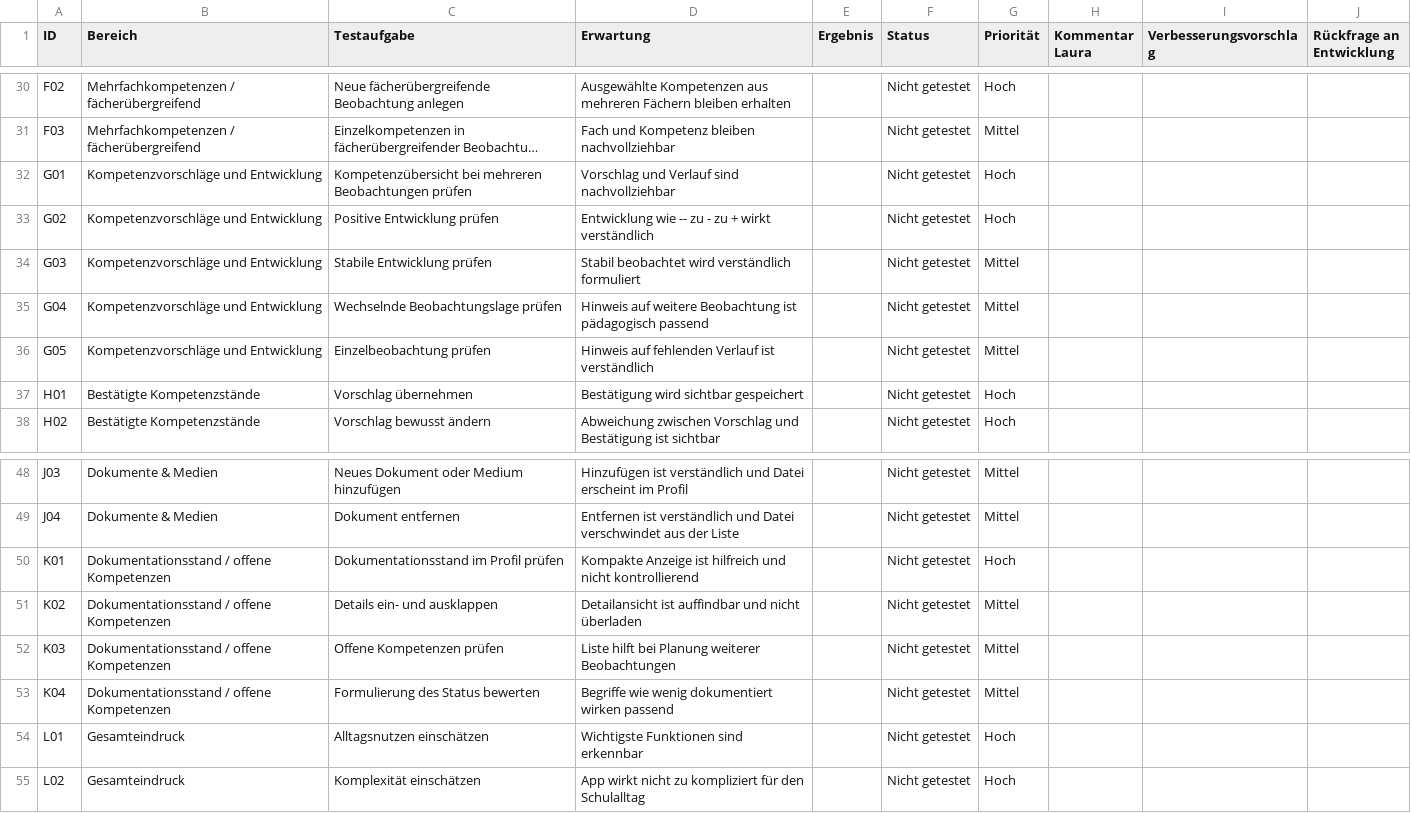
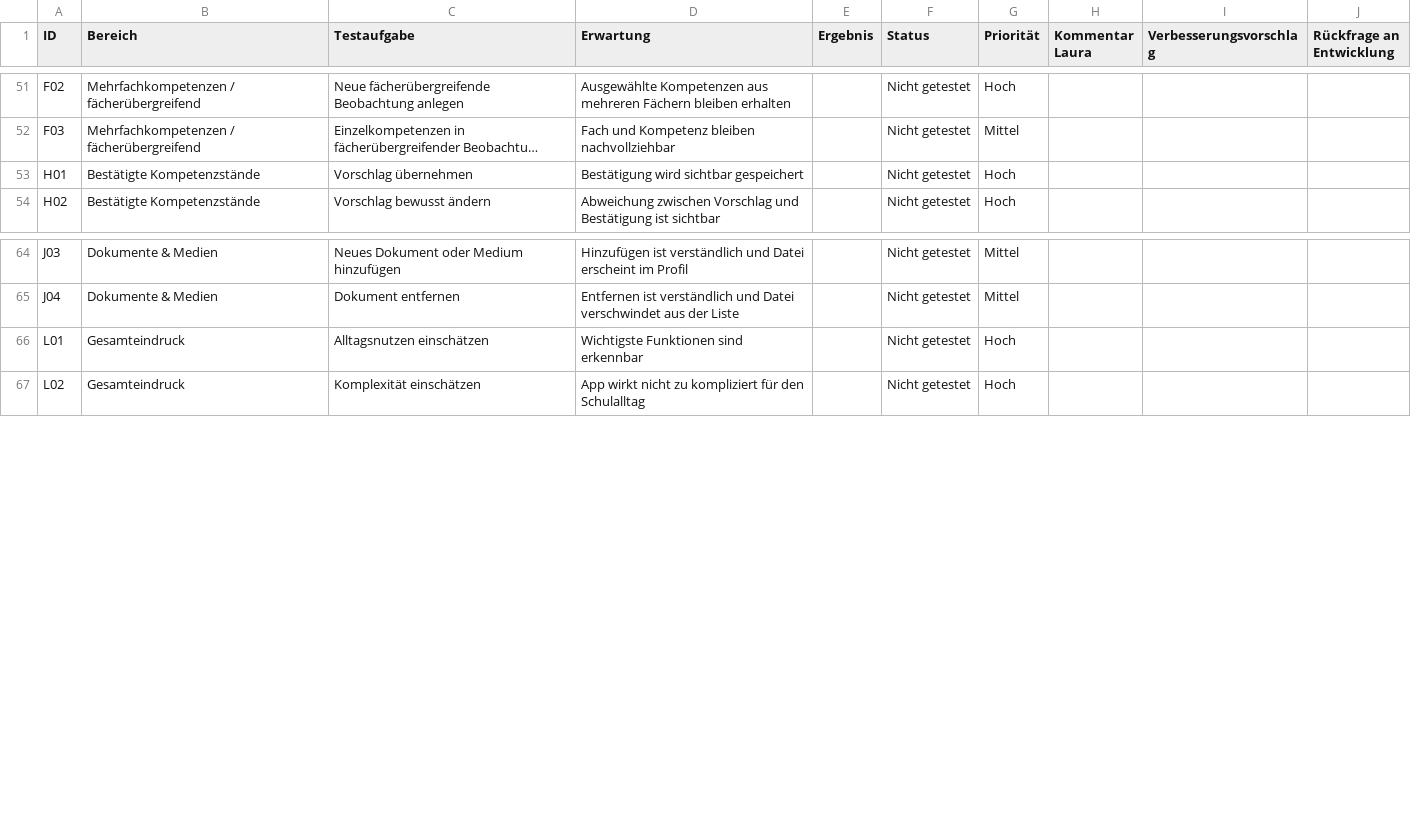
Before and after one commit to JoergG87/Jenaplan-Kompetenzmanager-Update, a CSV file: docs/laura_pilottest_feedback.csv, drawn as a sheet; only a part is shown, gaps mark what is left out; long unchanged cells end in …; removed rows and columns are numbered as before the commit, all else as after; the diff covers the shown part only; the diff names each change by its address in the sheet, - before the commit and + after, or states it on an @@ line.

Commit message:
prototype: add approved student profile UX

```diff
--- a/docs/laura_pilottest_feedback.csv
+++ b/docs/laura_pilottest_feedback.csv
-row 32: G01 | Kompetenzvorschläge und Entwicklung | Kompetenzübersicht bei mehreren Beobachtungen prüfen | Vorschlag und Verlauf sind nachvollziehbar |  | Nicht getestet | Hoch
-row 33: G02 | Kompetenzvorschläge und Entwicklung | Positive Entwicklung prüfen | Entwicklung wie -- zu - zu + wirkt verständlich |  | Nicht getestet | Hoch
-row 34: G03 | Kompetenzvorschläge und Entwicklung | Stabile Entwicklung prüfen | Stabil beobachtet wird verständlich formuliert |  | Nicht getestet | Mittel
-row 35: G04 | Kompetenzvorschläge und Entwicklung | Wechselnde Beobachtungslage prüfen | Hinweis auf weitere Beobachtung ist pädagogisch passend |  | Nicht getestet | Mittel
-row 36: G05 | Kompetenzvorschläge und Entwicklung | Einzelbeobachtung prüfen | Hinweis auf fehlenden Verlauf ist verständlich |  | Nicht getestet | Mittel
-row 50: K01 | Dokumentationsstand / offene Kompetenzen | Dokumentationsstand im Profil prüfen | Kompakte Anzeige ist hilfreich und nicht kontrollierend |  | Nicht getestet | Hoch
-row 51: K02 | Dokumentationsstand / offene Kompetenzen | Details ein- und ausklappen | Detailansicht ist auffindbar und nicht überladen |  | Nicht getestet | Mittel
-row 52: K03 | Dokumentationsstand / offene Kompetenzen | Offene Kompetenzen prüfen | Liste hilft bei Planung weiterer Beobachtungen |  | Nicht getestet | Mittel
-row 53: K04 | Dokumentationsstand / offene Kompetenzen | Formulierung des Status bewerten | Begriffe wie wenig dokumentiert wirken passend |  | Nicht getestet | Mittel
```
Also changed, not shown: 21 added rows and 19 edited cells elsewhere in this file, 36 other files.
